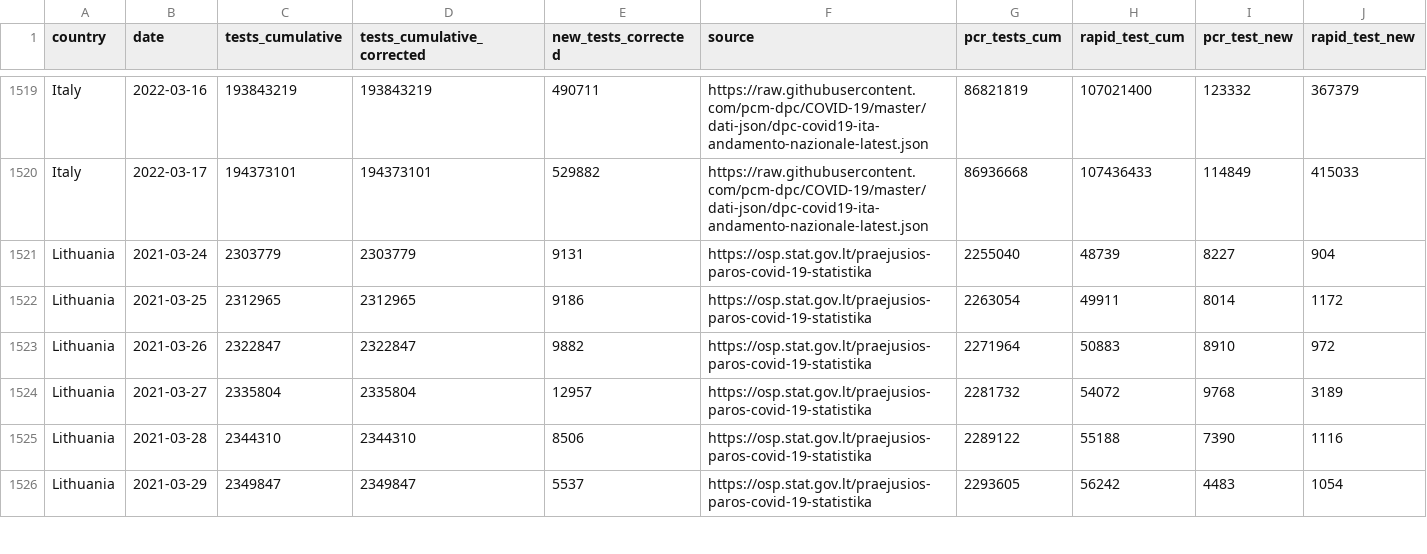
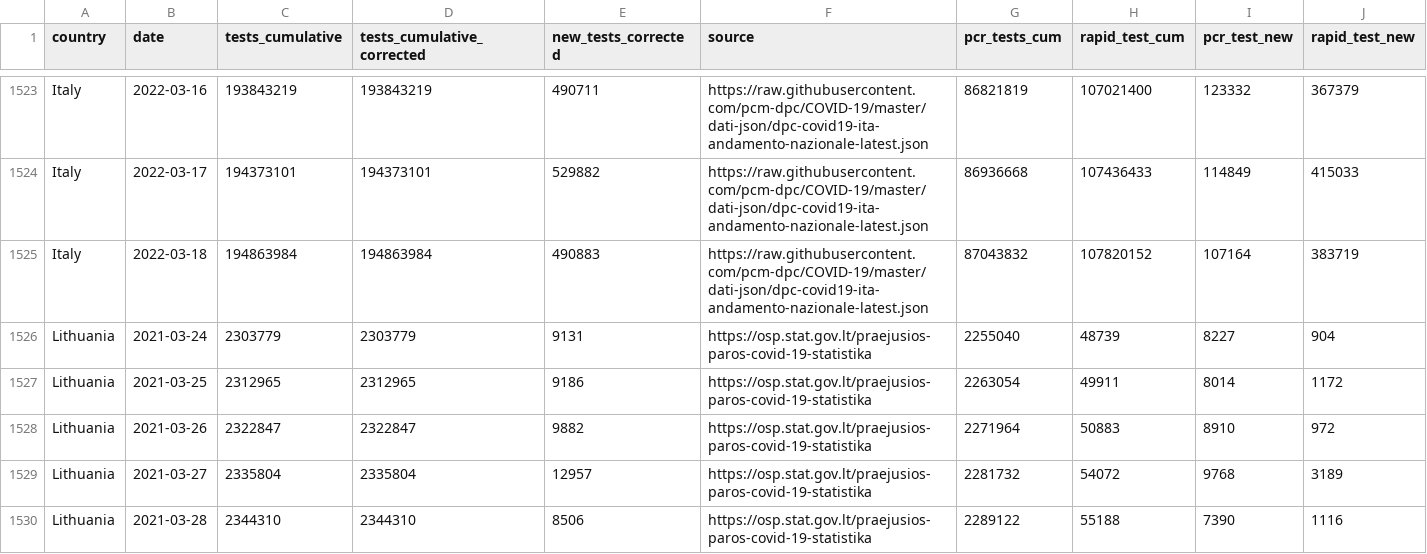
Before and after one commit to finddx/FINDCov19Tracker, a CSV file: reference/segregated_tests.csv, drawn as a sheet; only a part is shown, gaps mark what is left out; the shorter side is filled out with more unchanged rows; rows hold the shown columns only; the diff covers the shown part only; the diff names each change by its address in the sheet, - before the commit and + after, or states it on an @@ line.

```diff
--- a/reference/segregated_tests.csv
+++ b/reference/segregated_tests.csv
+row 1525: Italy | 2022-03-18 | 194863984 | 194863984 | 490883 | https://raw.githubusercontent.com/pcm-dpc/COVID-19/master/dati-json/dpc-covid19-ita-andamento-nazionale-latest.json | 87043832 | 107820152 | 107164 | 383719
```
Also changed, not shown: 9 added rows and 7 edited cells elsewhere in this file, reference/segregated-data.csv, 3 other files.
